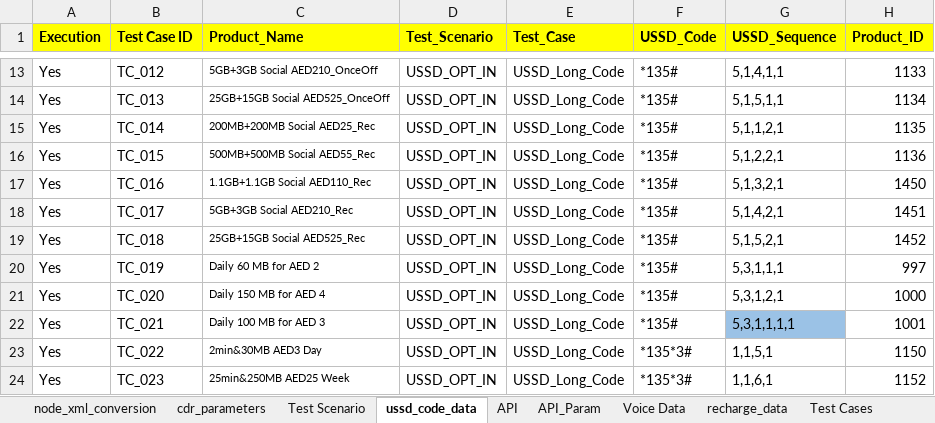
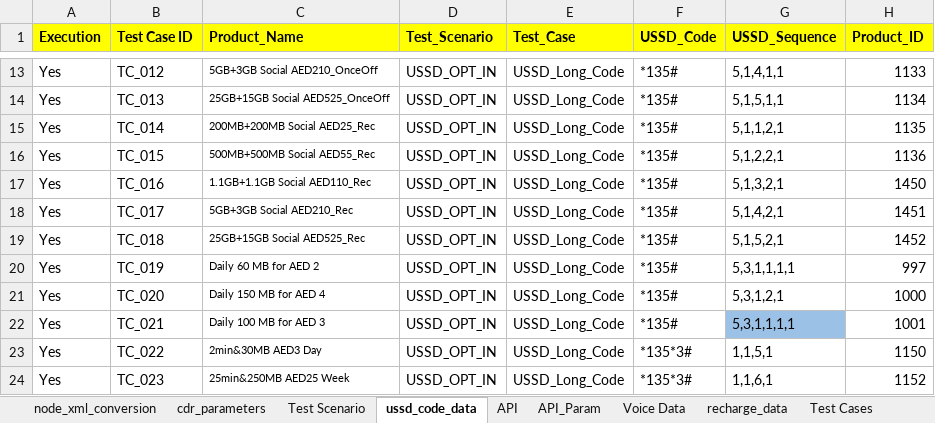
Before and after one commit to mugazzz/parallel_ussd, an Excel workbook: server/Reference_Sheet.xlsx, sheet ussd_code_data, drawn as a sheet; only a part is shown, gaps mark what is left out; values as stored, in another font and other column widths than the file's, no borders; the diff names each change by its address in the sheet, - before the commit and + after, or states it on an @@ line.

```diff
--- a/server/Reference_Sheet.xlsx (sheet ussd_code_data)
+++ b/server/Reference_Sheet.xlsx (sheet ussd_code_data)
-G20 (USSD_Sequence): 5,3,1,1,1
+G20 (USSD_Sequence): 5,3,1,1,1,1
```
Also changed, not shown: 2 other files.
